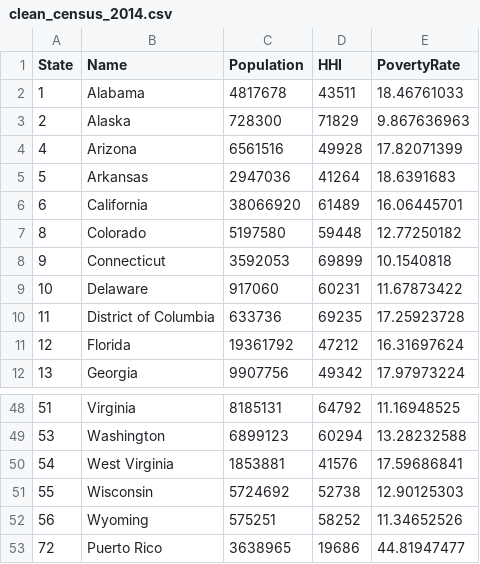
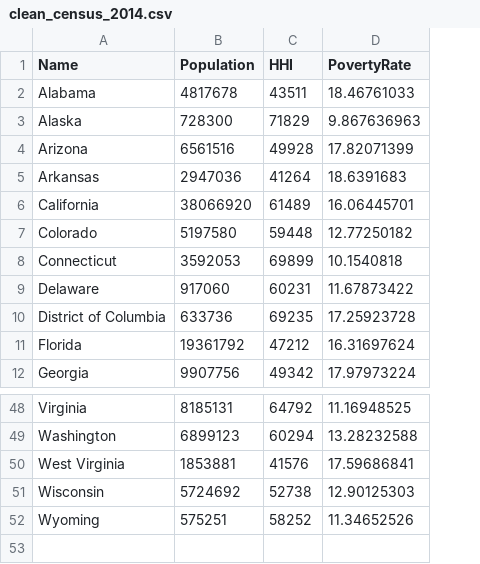
Before and after one commit to nathanprows77/Quality_of_Life, a CSV file: Resources/Census_clean/clean_census_2014.csv, drawn as a sheet; only a part is shown, gaps mark what is left out; the diff names each change by its address in the sheet, - before the commit and + after, or states it on an @@ line.

```diff
--- a/Resources/Census_clean/clean_census_2014.csv
+++ b/Resources/Census_clean/clean_census_2014.csv
-column A (State), rows 2-12: 1 | 2 | 4 | 5 | 6 | 8 | 9 | 10 | 11 | 12 | 13; rows 48-52: 51 | 53 | 54 | 55 | 56
-row 53: 72 | Puerto Rico | 3638965 | 19686 | 44.81947477
```
Also changed, not shown: Resources/Census_clean/clean_census_2012.csv, Resources/Census_clean/clean_census_2013.csv, 1 other file.
